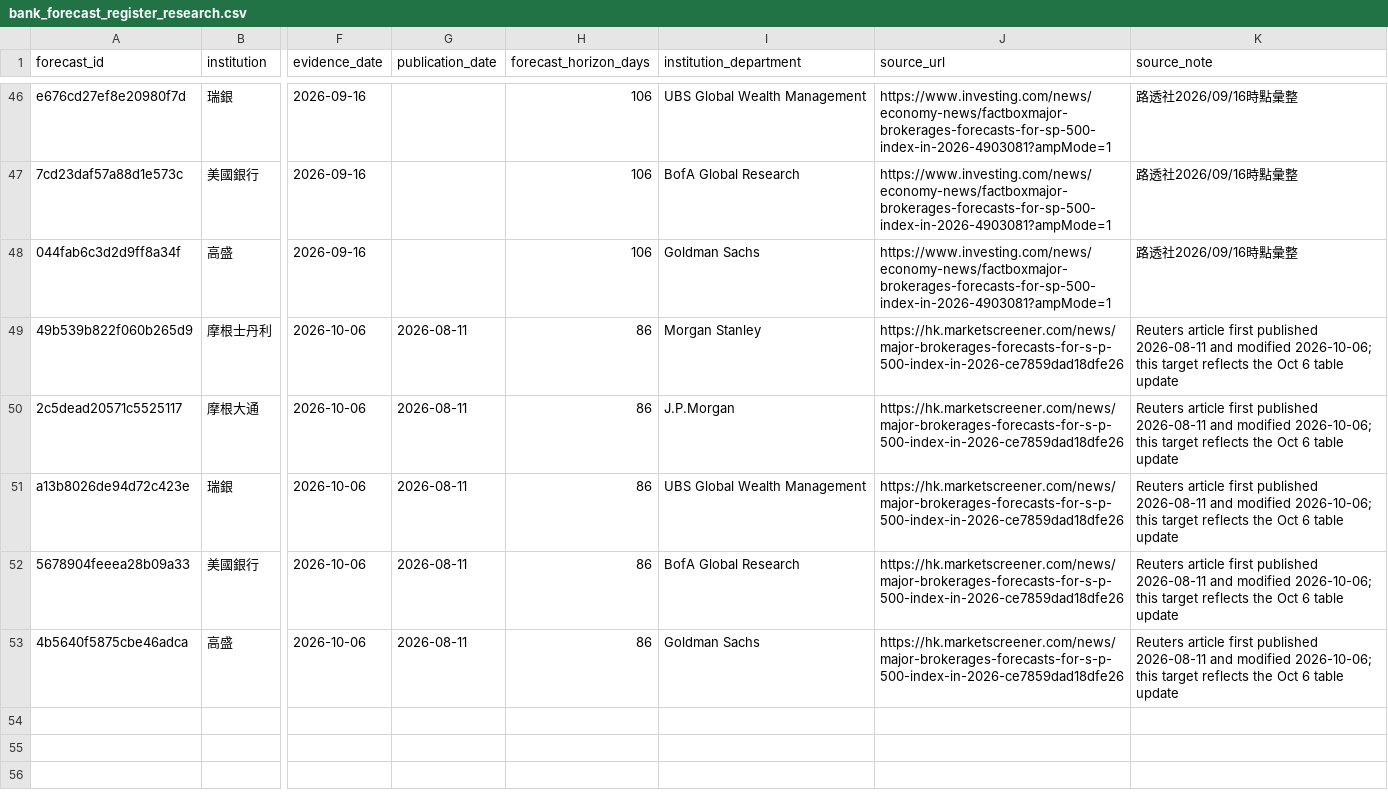
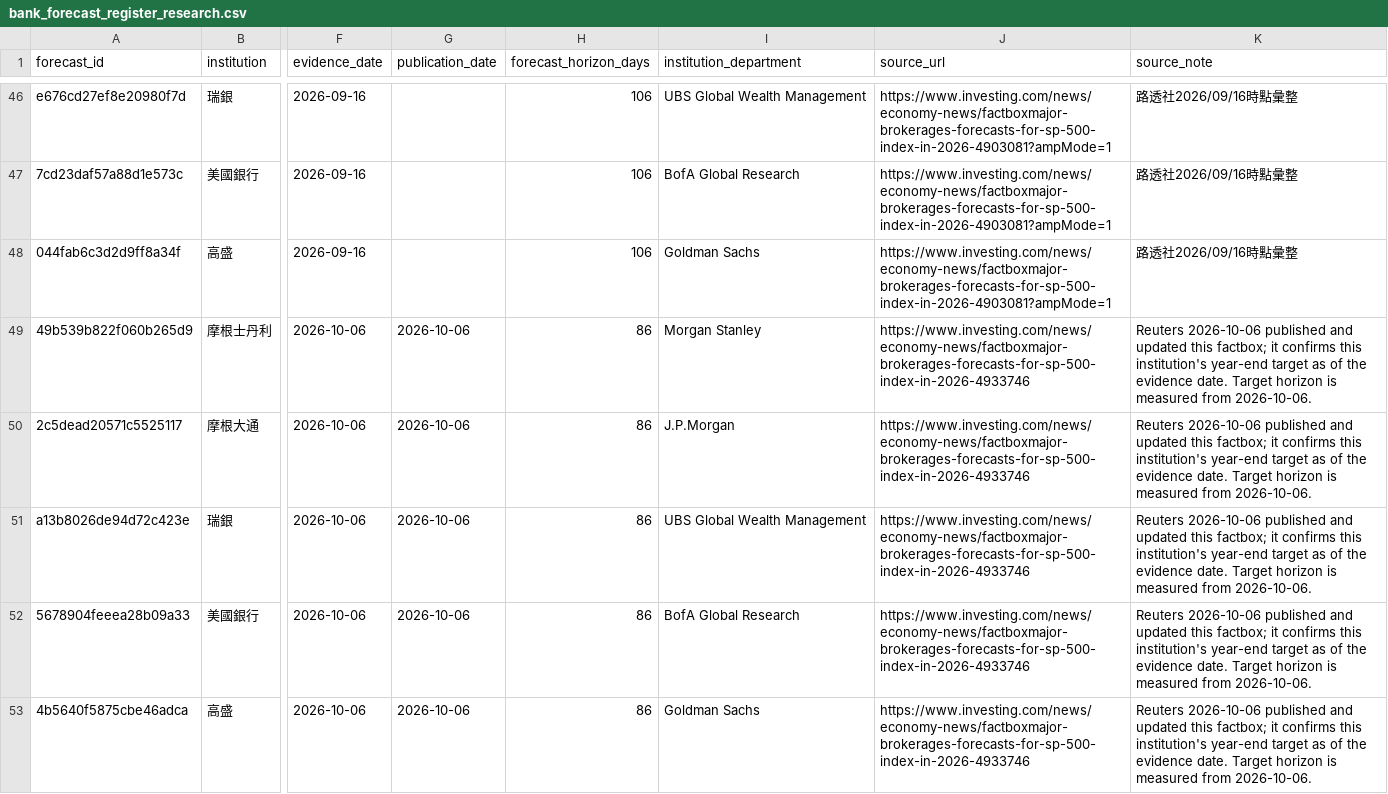
Before and after one commit to a23882005/LivingWaterAI, a CSV file: experiments/macro-safety-monthly-research/bank_forecast_register_research.csv, drawn as a sheet; only a part is shown, gaps mark what is left out; the diff names each change by its address in the sheet, - before the commit and + after, or states it on an @@ line.

Commit message:
Fix Oct 6 five-bank forecast source dates

```diff
--- a/experiments/macro-safety-monthly-research/bank_forecast_register_research.csv
+++ b/experiments/macro-safety-monthly-research/bank_forecast_register_research.csv
-G49:G53 (publication_date): 2026-08-11
+G49:G53 (publication_date): 2026-10-06
-J49:J53 (source_url): https://hk.marketscreener.com/news/major-brokerages-forecasts-for-s-p-500-index-in-2026-ce7859dad18dfe26
+J49:J53 (source_url): https://www.investing.com/news/economy-news/factboxmajor-brokerages-forecasts-for-sp-500-index-in-2026-4933746
-K49:K53 (source_note): Reuters article first published 2026-08-11 and modified 2026-10-06; this target reflects the Oct 6 table update
+K49:K53 (source_note): Reuters 2026-10-06 published and updated this factbox; it confirms this institution's year-end target as of the evidence date. Target horizon is measured from 2026-10-06.
```
